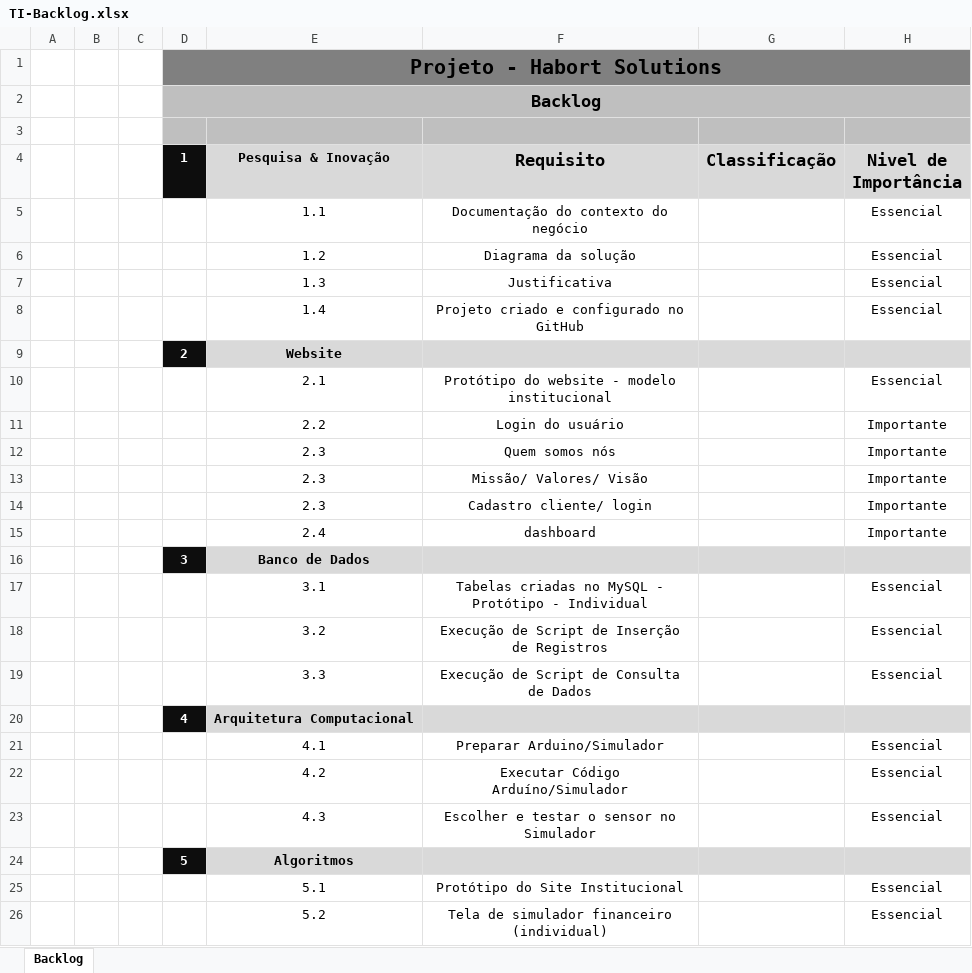
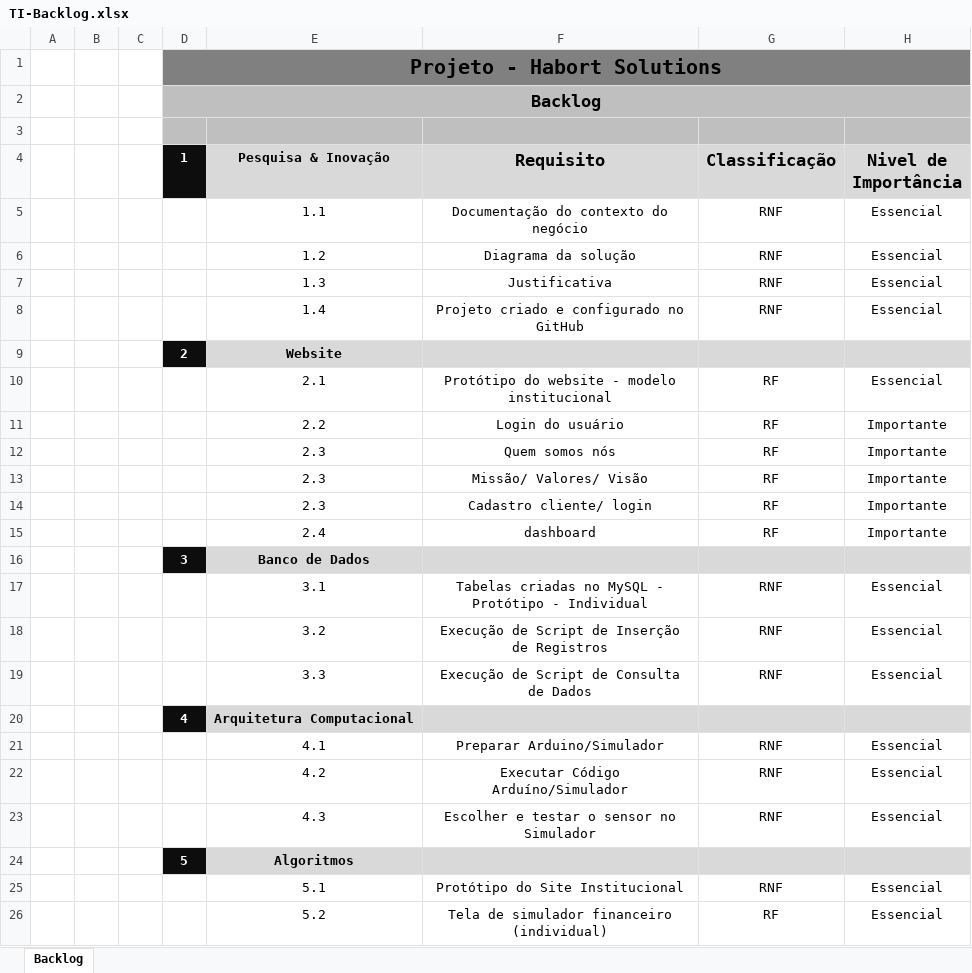
Before and after one commit to rafael-rochaalmeida/Sprint1, an Excel workbook: Documentacao/TI-Backlog.xlsx, sheet Backlog, drawn as a sheet; values as stored, in another font and other column widths than the file's, no borders; charts and pictures not drawn; the diff names each change by its address in the sheet, - before the commit and + after, or states it on an @@ line.

Commit message:
Definição de requisitos funcionais e não funcionais

```diff
--- a/Documentacao/TI-Backlog.xlsx (sheet Backlog)
+++ b/Documentacao/TI-Backlog.xlsx (sheet Backlog)
-G5:G8 (Classificação): (empty)
+G5:G8 (Classificação): RNF
-G10:G15 (Classificação): (empty)
+G10:G15 (Classificação): RF
-G17:G19 (Classificação): (empty)
+G17:G19 (Classificação): RNF
-G21:G23 (Classificação): (empty)
+G21:G23 (Classificação): RNF
-G25 (Classificação): (empty)
+G25 (Classificação): RNF
-G26 (Classificação): (empty)
+G26 (Classificação): RF
```
Also changed, not shown: charts or pictures.
